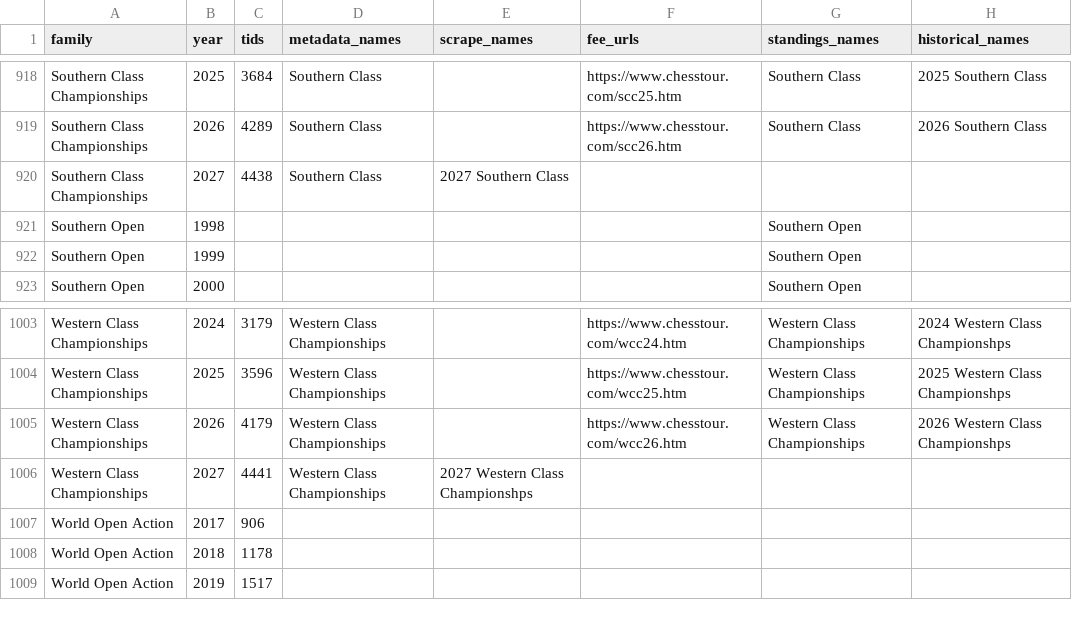
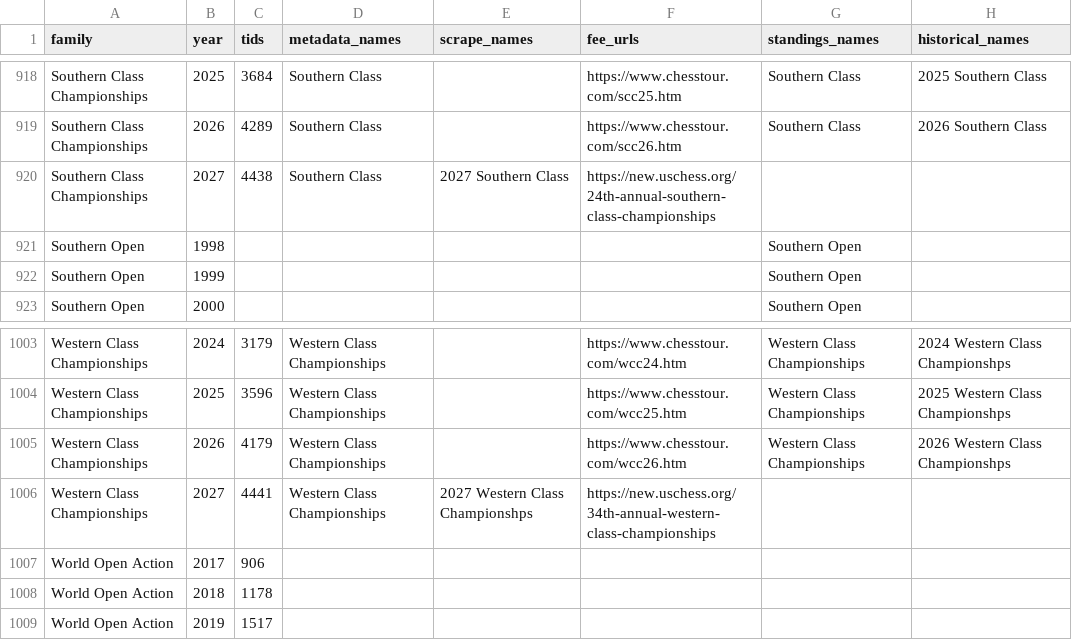
Before and after one commit to HaterAndrew/chess-prediction, a CSV file: output/edition_registry.csv, drawn as a sheet; only a part is shown, gaps mark what is left out; the diff covers the shown part only.

```diff
--- a/output/edition_registry.csv
+++ b/output/edition_registry.csv
@@ -919,3 +919,3 @@ Southern Class Championships,2025,3684,Southern Class,,https://www.chesstour.com
 Southern Class Championships,2026,4289,Southern Class,,https://www.chesstour.com/scc26.htm,Southern Class,2026 Southern Class
-Southern Class Championships,2027,4438,Southern Class,2027 Southern Class,,,
+Southern Class Championships,2027,4438,Southern Class,2027 Southern Class,https://new.uschess.org/24th-annual-southern-class-championships,,
 Southern Open,1998,,,,,Southern Open,
@@ -1005,3 +1005,3 @@ Western Class Championships,2025,3596,Western Class Championships,,https://www.c
 Western Class Championships,2026,4179,Western Class Championships,,https://www.chesstour.com/wcc26.htm,Western Class Championships,2026 Western Class Championshps
-Western Class Championships,2027,4441,Western Class Championships,2027 Western Class Championshps,,,
+Western Class Championships,2027,4441,Western Class Championships,2027 Western Class Championshps,https://new.uschess.org/34th-annual-western-class-championships,,
 World Open Action,2017,906,,,,,
```
Also changed, not shown: 6 edited cells elsewhere in this file, output/daily_registration_counts.csv, output/daily_scrape.csv, 15 other files.
